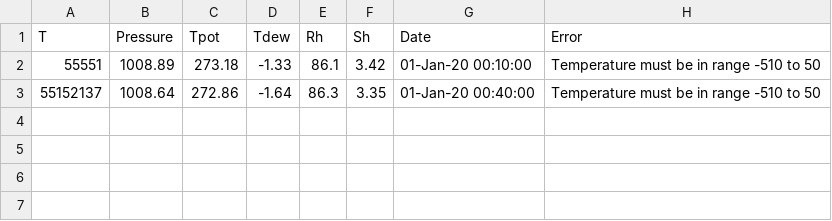
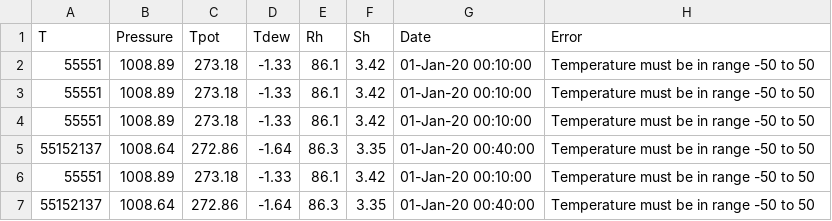
Before and after one commit to Dijana07/vp_projekat, a CSV file: projekat/Service/bin/Debug/Data/rejects.csv, drawn as a sheet.

```diff
--- a/projekat/Service/bin/Debug/Data/rejects.csv
+++ b/projekat/Service/bin/Debug/Data/rejects.csv
@@ -1,3 +1,7 @@
 T,Pressure,Tpot,Tdew,Rh,Sh,Date,Error
-55551,1008.89,273.18,-1.33,86.1,3.42,01-Jan-20 00:10:00,Temperature must be in range -510 to 50
-55152137,1008.64,272.86,-1.64,86.3,3.35,01-Jan-20 00:40:00,Temperature must be in range -510 to 50
+55551,1008.89,273.18,-1.33,86.1,3.42,01-Jan-20 00:10:00,Temperature must be in range -50 to 50
+55551,1008.89,273.18,-1.33,86.1,3.42,01-Jan-20 00:10:00,Temperature must be in range -50 to 50
+55551,1008.89,273.18,-1.33,86.1,3.42,01-Jan-20 00:10:00,Temperature must be in range -50 to 50
+55152137,1008.64,272.86,-1.64,86.3,3.35,01-Jan-20 00:40:00,Temperature must be in range -50 to 50
+55551,1008.89,273.18,-1.33,86.1,3.42,01-Jan-20 00:10:00,Temperature must be in range -50 to 50
+55152137,1008.64,272.86,-1.64,86.3,3.35,01-Jan-20 00:40:00,Temperature must be in range -50 to 50
```
Also changed, not shown: projekat/Service/bin/Debug/Data/measurements_session.csv, 29 other files.
